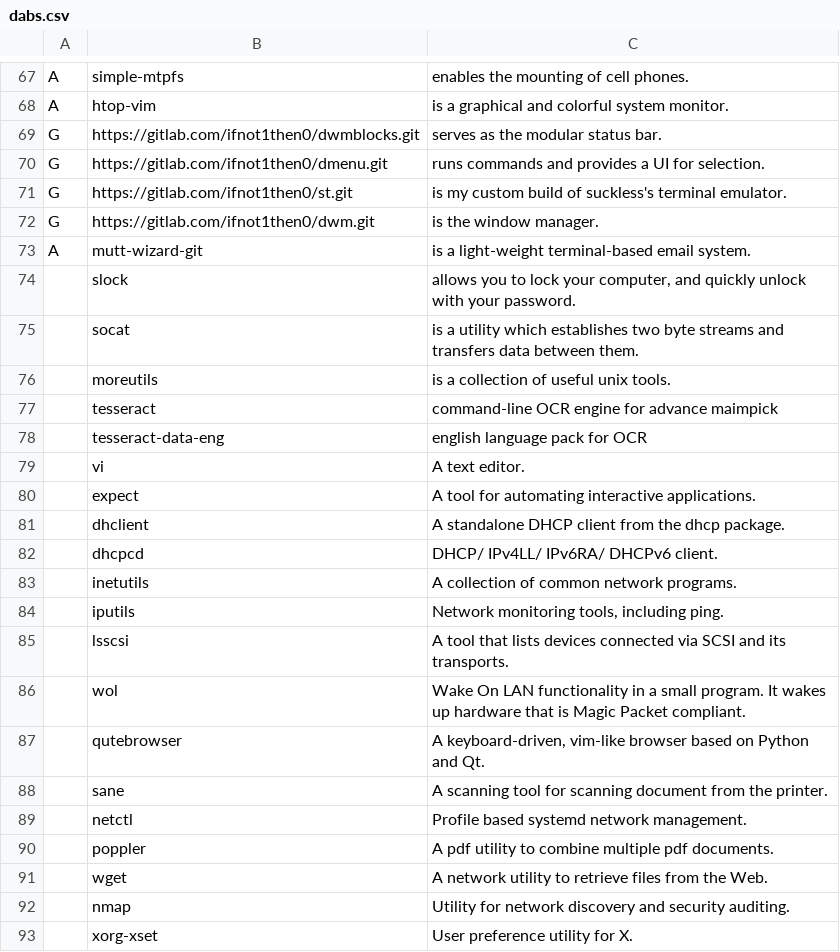
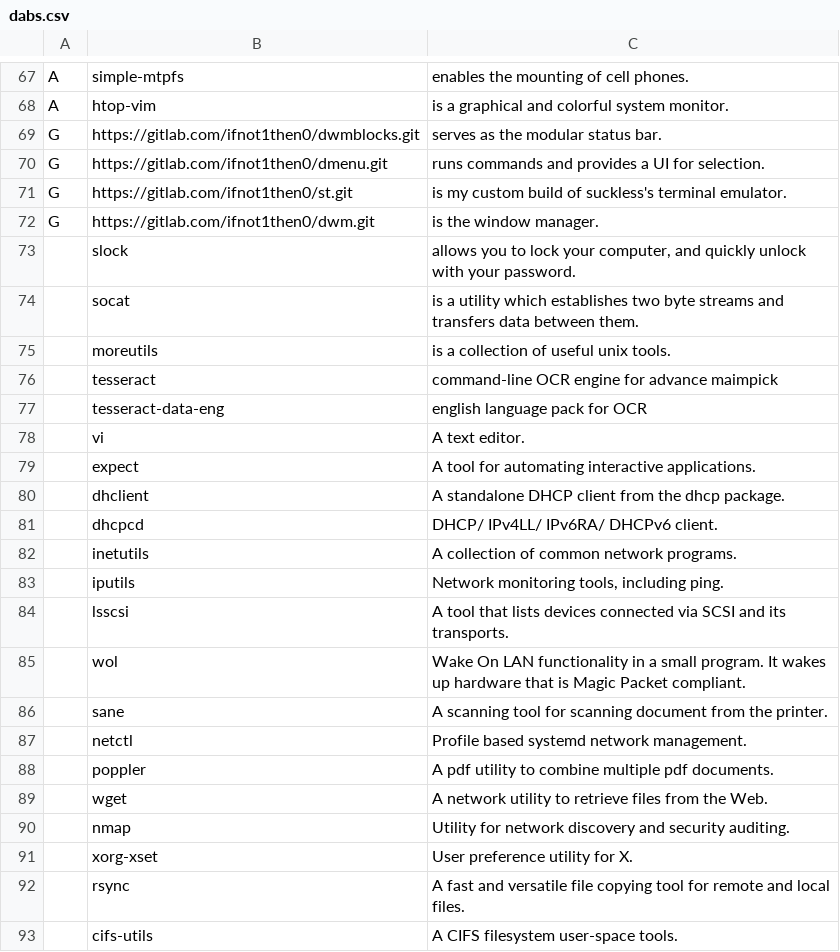
Before and after one commit to ifnot1then0/dabs, a CSV file: dabs.csv, drawn as a sheet; only a part is shown, gaps mark what is left out; the shorter side is filled out with more unchanged rows; the diff names each change by its address in the sheet, - before the commit and + after, or states it on an @@ line.

Commit message:
Update dabs.csv

```diff
--- a/dabs.csv
+++ b/dabs.csv
-row 73: A | mutt-wizard-git | is a light-weight terminal-based email system.
-row 87:  | qutebrowser | A keyboard-driven, vim-like browser based on Python and Qt.
```
